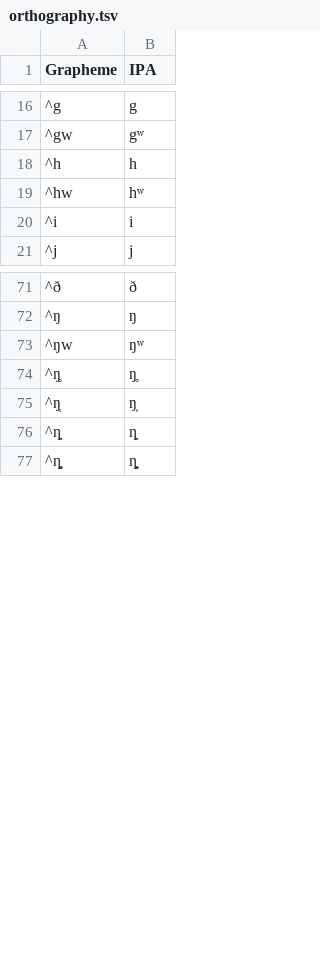
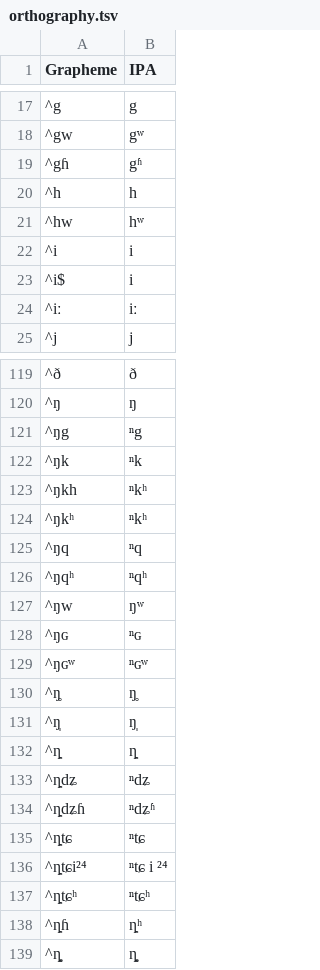
Before and after one commit to lexibank/chenhmongmien, a TSV file: etc/orthography.tsv, drawn as a sheet; only a part is shown, gaps mark what is left out; the diff covers the shown part only; the diff names each change by its address in the sheet, - before the commit and + after, or states it on an @@ line.

```diff
--- a/etc/orthography.tsv
+++ b/etc/orthography.tsv
+row 19: ^gɦ | gʱ
+row 23: ^i$ | i
+row 24: ^iː | iː
+row 121: ^ŋg | ⁿg
+row 122: ^ŋk | ⁿk
+row 123: ^ŋkh | ⁿkʰ
+row 124: ^ŋkʰ | ⁿkʰ
+row 125: ^ŋq | ⁿq
+row 126: ^ŋqʰ | ⁿqʰ
+row 128: ^ŋɢ | ⁿɢ
+row 129: ^ŋɢʷ | ⁿɢʷ
+row 133: ^ȵdʑ | ⁿdʑ
+row 134: ^ȵdʑɦ | ⁿdʑʱ
+row 135: ^ȵtɕ | ⁿtɕ
+row 136: ^ȵtɕi²⁴ | ⁿtɕ i ²⁴
+row 137: ^ȵtɕʰ | ⁿtɕʰ
+row 138: ^ȵɦ | ȵʰ
```
Also changed, not shown: 53 added rows elsewhere in this file, 4 other files.
